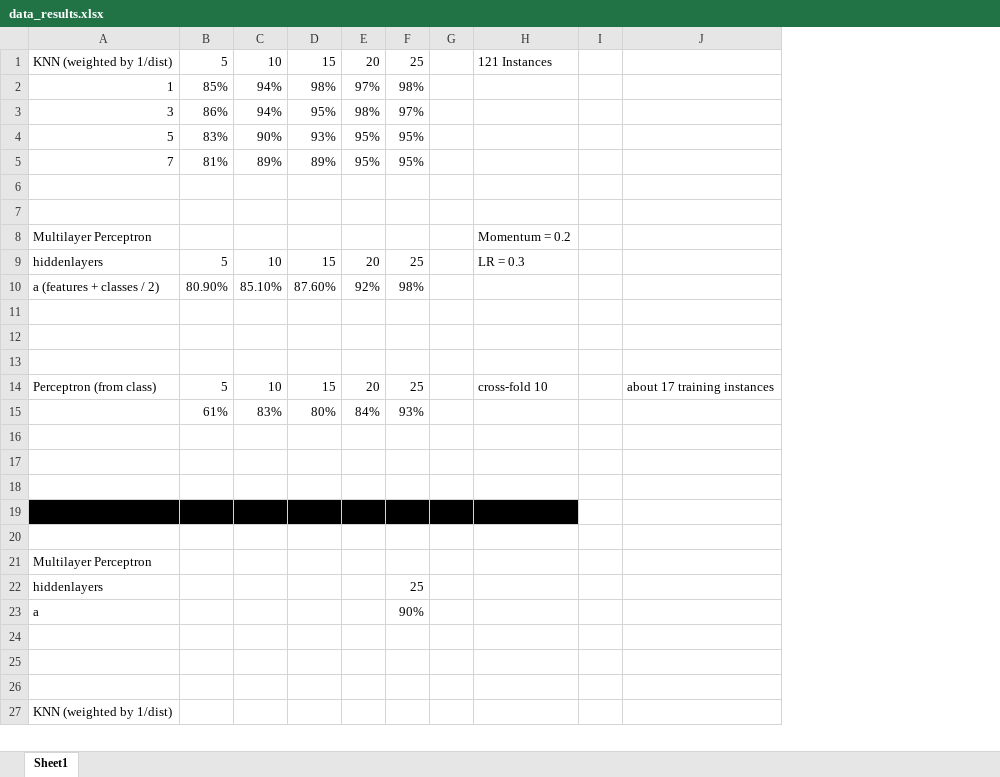
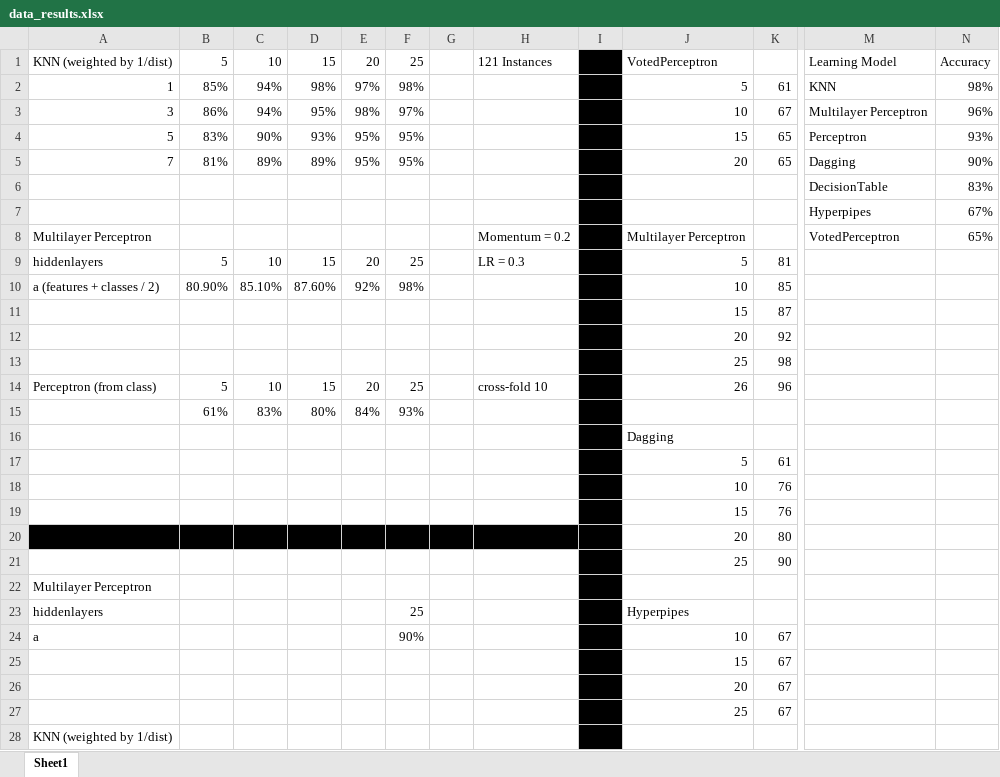
Before and after one commit to jwfairbourn/speechRecModel, an Excel workbook: graphs_and_data/data_results.xlsx, sheet Sheet1, drawn as a sheet; only a part is shown, gaps mark what is left out; values as stored, in another font and other column widths than the file's, no borders; removed rows and columns are numbered as before the commit, all else as after; rows hold the shown columns only; the diff covers the shown part only; the diff names each change by its address in the sheet, - before the commit and + after, or states it on an @@ line.

Commit message:
Adding to data_results

```diff
--- a/graphs_and_data/data_results.xlsx (sheet Sheet1)
+++ b/graphs_and_data/data_results.xlsx (sheet Sheet1)
-column J, row 14: about 17 training instances
+column J, rows 1-20: VotedPerceptron | 5 | 10 | 15 | 20 |  |  | Multilayer Perceptron | 5 | 10 | 15 | 20 | 25 | 26 |  | Dagging | 5 | 10 | 15 | 20; rows 23-27: Hyperpipes | 10 | 15 | 20 | 25
+column K, rows 2-20: 61 | 67 | 65 | 65 |  |  |  | 81 | 85 | 87 | 92 | 98 | 96 |  |  | 61 | 76 | 76 | 80; rows 24-27: all 67
+column M, rows 1-8: Learning Model | KNN | Multilayer Perceptron | Perceptron | Dagging | DecisionTable | Hyperpipes | VotedPerceptron
+column N, rows 1-8: Accuracy | 98% | 96% | 93% | 90% | 83% | 67% | 65%
-I1:I19 fill: none
+I1:I19 fill: #000000
-row 6: (empty)
+row 6:  |  |  |  |  |  |  |  |  |  |  | DecisionTable | 83%
-row 7: (empty)
+row 7:  |  |  |  |  |  |  |  |  |  |  | Hyperpipes | 67%
-row 11: (empty)
+row 11:  |  |  |  |  |  |  |  |  | 15 | 87
-row 12: (empty)
+row 12:  |  |  |  |  |  |  |  |  | 20 | 92
-row 13: (empty)
+row 13:  |  |  |  |  |  |  |  |  | 25 | 98
-row 17: (empty)
+row 17:  |  |  |  |  |  |  |  |  | 5 | 61
-row 18: (empty)
+row 18:  |  |  |  |  |  |  |  |  | 10 | 76
-A19:H19 fill: #000000
+A19:H19 fill: none
-row 19: (empty)
+row 19:  |  |  |  |  |  |  |  |  | 15 | 76
-A20:I20 fill: none
+A20:I20 fill: #000000
-row 20: (empty)
+row 20:  |  |  |  |  |  |  |  |  | 20 | 80
+row 21:  |  |  |  |  |  |  |  |  | 25 | 90
-I22:I28 fill: none
+I22:I28 fill: #000000
-row 25: (empty)
+row 25:  |  |  |  |  |  |  |  |  | 15 | 67
-row 26: (empty)
+row 26:  |  |  |  |  |  |  |  |  | 20 | 67
-row 27: (empty)
+row 27:  |  |  |  |  |  |  |  |  | 25 | 67
```
Also changed, not shown: 1 added column, 4 edited cells and cell formats elsewhere in this sheet.
